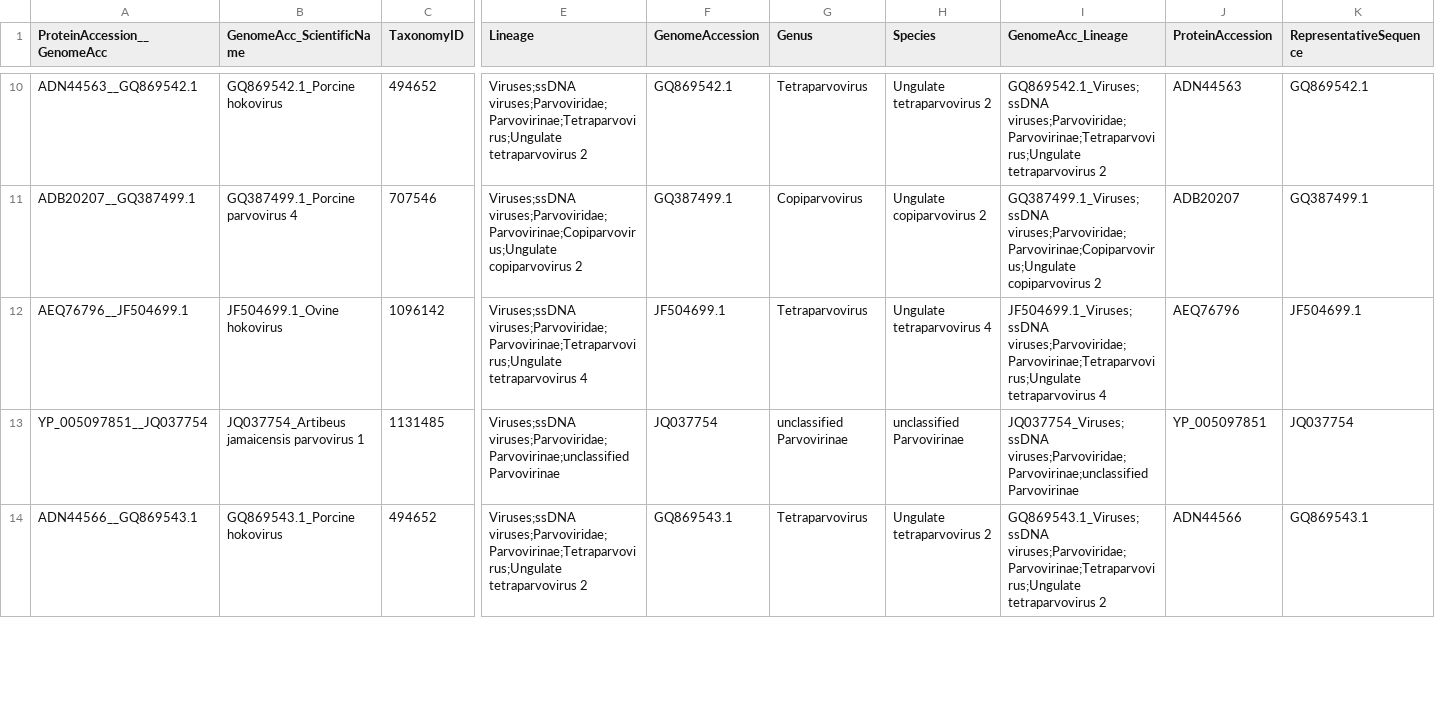
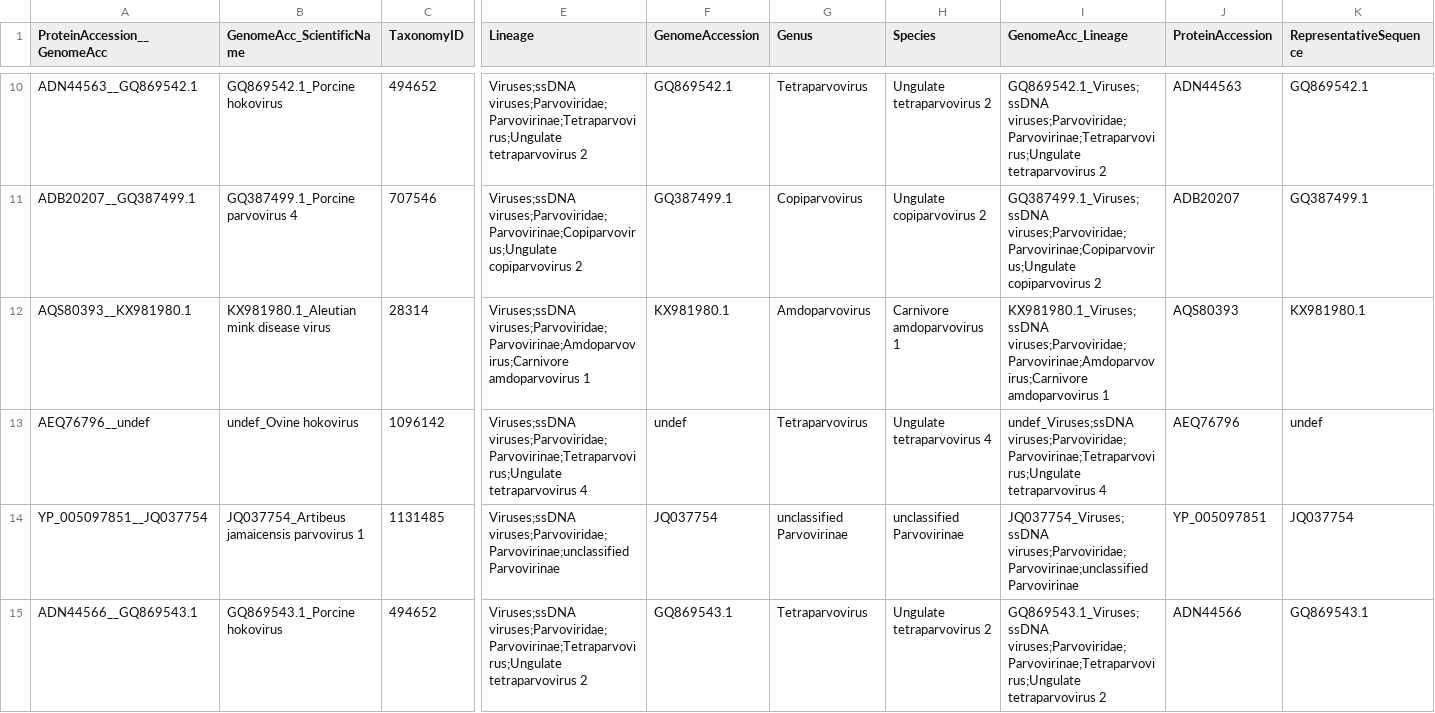
Before and after one commit to anilthanki/ViCTreeView, a TSV file: data/Parvovirinae_label.tsv, drawn as a sheet; only a part is shown, gaps mark what is left out; addresses are those after the commit; rows hold the shown columns only; the diff covers the shown part only; the diff names each change by its address in the sheet, - before the commit and + after, or states it on an @@ line.

```diff
--- a/data/Parvovirinae_label.tsv
+++ b/data/Parvovirinae_label.tsv
+row 12: AQS80393__KX981980.1 | KX981980.1_Aleutian mink disease virus | 28314 | Viruses;ssDNA viruses;Parvoviridae;Parvovirinae;Amdoparvovirus;Carnivore amdoparvovirus 1 | KX981980.1 | Amdoparvovirus | Carnivore amdoparvovirus 1 | KX981980.1_Viruses;ssDNA viruses;Parvoviridae;Parvovirinae;Amdoparvovirus;Carnivore amdoparvovirus 1 | AQS80393 | KX981980.1
-A13 (ProteinAccession__GenomeAcc): AEQ76796__JF504699.1
+A13 (ProteinAccession__GenomeAcc): AEQ76796__undef
-B13 (GenomeAcc_ScientificName): JF504699.1_Ovine hokovirus
+B13 (GenomeAcc_ScientificName): undef_Ovine hokovirus
-F13 (GenomeAccession): JF504699.1
+F13 (GenomeAccession): undef
-I13 (GenomeAcc_Lineage): JF504699.1_Viruses;ssDNA viruses;Parvoviridae;Parvovirinae;Tetraparvovirus;Ungulate tetraparvovirus…
+I13 (GenomeAcc_Lineage): undef_Viruses;ssDNA viruses;Parvoviridae;Parvovirinae;Tetraparvovirus;Ungulate tetraparvovirus…
-K13 (RepresentativeSequence): JF504699.1
+K13 (RepresentativeSequence): undef
```
Also changed, not shown: 6 added rows, 5 removed rows and 5 edited cells elsewhere in this file, data/Parvovirinae.csv, 1 other file.
